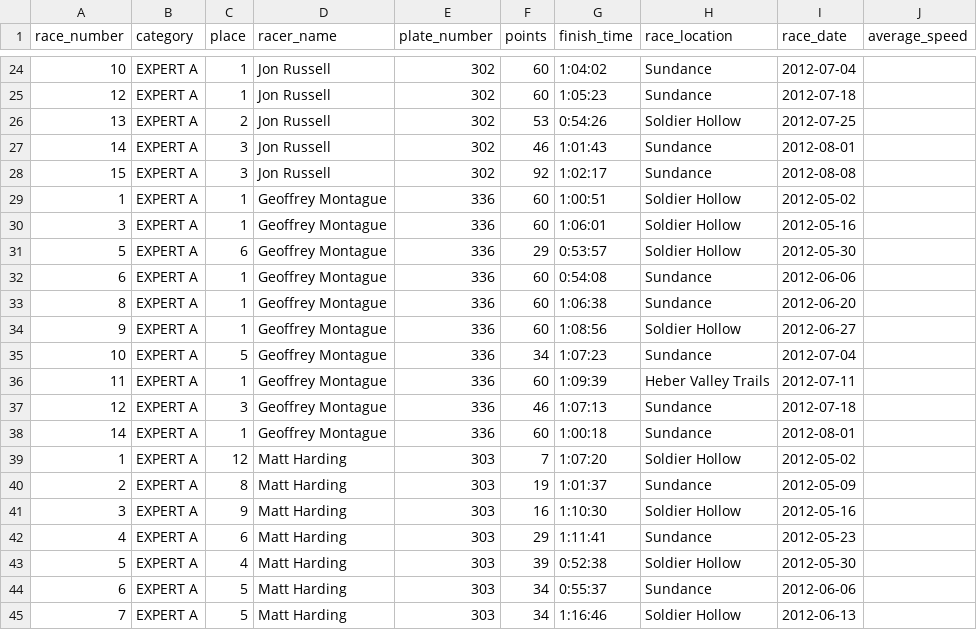
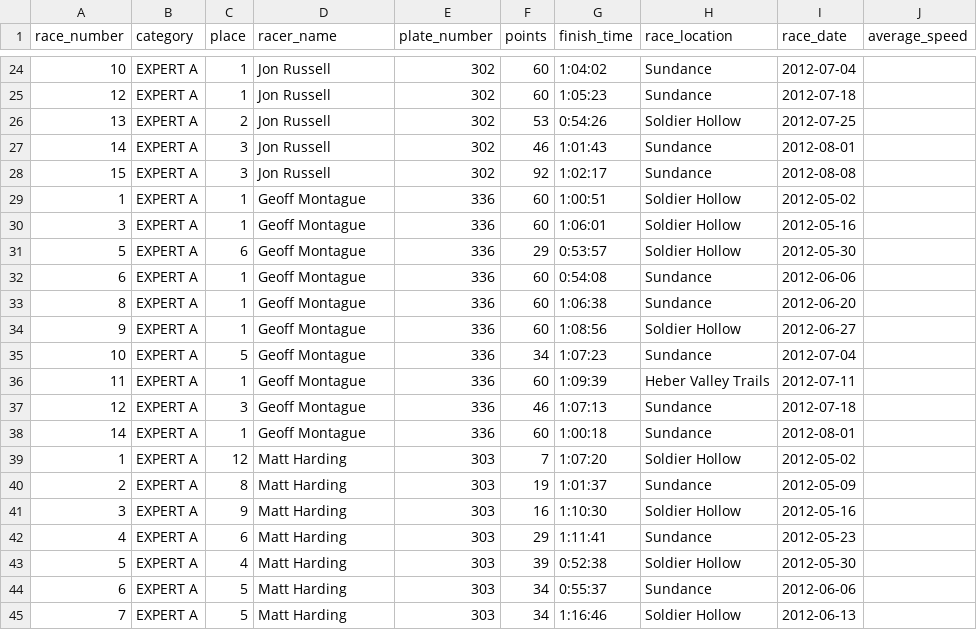
Before and after one commit to outonmybike/wrs-data, a CSV file: wrs_backend/raw_data/2012_full_results.csv, drawn as a sheet; only a part is shown, gaps mark what is left out.

```diff
--- a/wrs_backend/raw_data/2012_full_results.csv
+++ b/wrs_backend/raw_data/2012_full_results.csv
@@ -28,12 +28,12 @@ race_number,category,place,racer_name,plate_number,points,finish_time,race_locat
 15,EXPERT A,3,Jon Russell,302,92,1:02:17,Sundance,2012-08-08,
-1,EXPERT A,1,Geoffrey Montague,336,60,1:00:51,Soldier Hollow,2012-05-02,
-3,EXPERT A,1,Geoffrey Montague,336,60,1:06:01,Soldier Hollow,2012-05-16,
-5,EXPERT A,6,Geoffrey Montague,336,29,0:53:57,Soldier Hollow,2012-05-30,
-6,EXPERT A,1,Geoffrey Montague,336,60,0:54:08,Sundance,2012-06-06,
-8,EXPERT A,1,Geoffrey Montague,336,60,1:06:38,Sundance,2012-06-20,
-9,EXPERT A,1,Geoffrey Montague,336,60,1:08:56,Soldier Hollow,2012-06-27,
-10,EXPERT A,5,Geoffrey Montague,336,34,1:07:23,Sundance,2012-07-04,
-11,EXPERT A,1,Geoffrey Montague,336,60,1:09:39,Heber Valley Trails,2012-07-11,
-12,EXPERT A,3,Geoffrey Montague,336,46,1:07:13,Sundance,2012-07-18,
-14,EXPERT A,1,Geoffrey Montague,336,60,1:00:18,Sundance,2012-08-01,
+1,EXPERT A,1,Geoff Montague,336,60,1:00:51,Soldier Hollow,2012-05-02,
+3,EXPERT A,1,Geoff Montague,336,60,1:06:01,Soldier Hollow,2012-05-16,
+5,EXPERT A,6,Geoff Montague,336,29,0:53:57,Soldier Hollow,2012-05-30,
+6,EXPERT A,1,Geoff Montague,336,60,0:54:08,Sundance,2012-06-06,
+8,EXPERT A,1,Geoff Montague,336,60,1:06:38,Sundance,2012-06-20,
+9,EXPERT A,1,Geoff Montague,336,60,1:08:56,Soldier Hollow,2012-06-27,
+10,EXPERT A,5,Geoff Montague,336,34,1:07:23,Sundance,2012-07-04,
+11,EXPERT A,1,Geoff Montague,336,60,1:09:39,Heber Valley Trails,2012-07-11,
+12,EXPERT A,3,Geoff Montague,336,46,1:07:13,Sundance,2012-07-18,
+14,EXPERT A,1,Geoff Montague,336,60,1:00:18,Sundance,2012-08-01,
 1,EXPERT A,12,Matt Harding,303,7,1:07:20,Soldier Hollow,2012-05-02,
```
Also changed, not shown: wrs_backend/raw_data/2007_full_results.csv, wrs_backend/raw_data/2008_full_results.csv, 13 other files.
